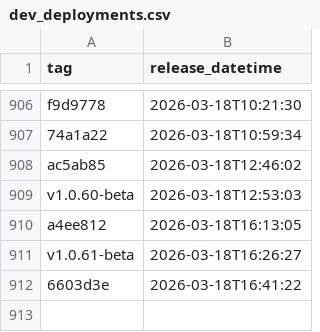
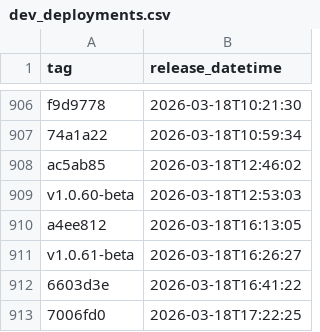
Before and after one commit to NHSDigital/eps-aws-dashboards, a CSV file: _data/dev_deployments.csv, drawn as a sheet; only a part is shown, gaps mark what is left out; the diff names each change by its address in the sheet, - before the commit and + after, or states it on an @@ line.

```diff
--- a/_data/dev_deployments.csv
+++ b/_data/dev_deployments.csv
+row 913: 7006fd0 | 2026-03-18T17:22:25
```
Also changed, not shown: 1 other file.
